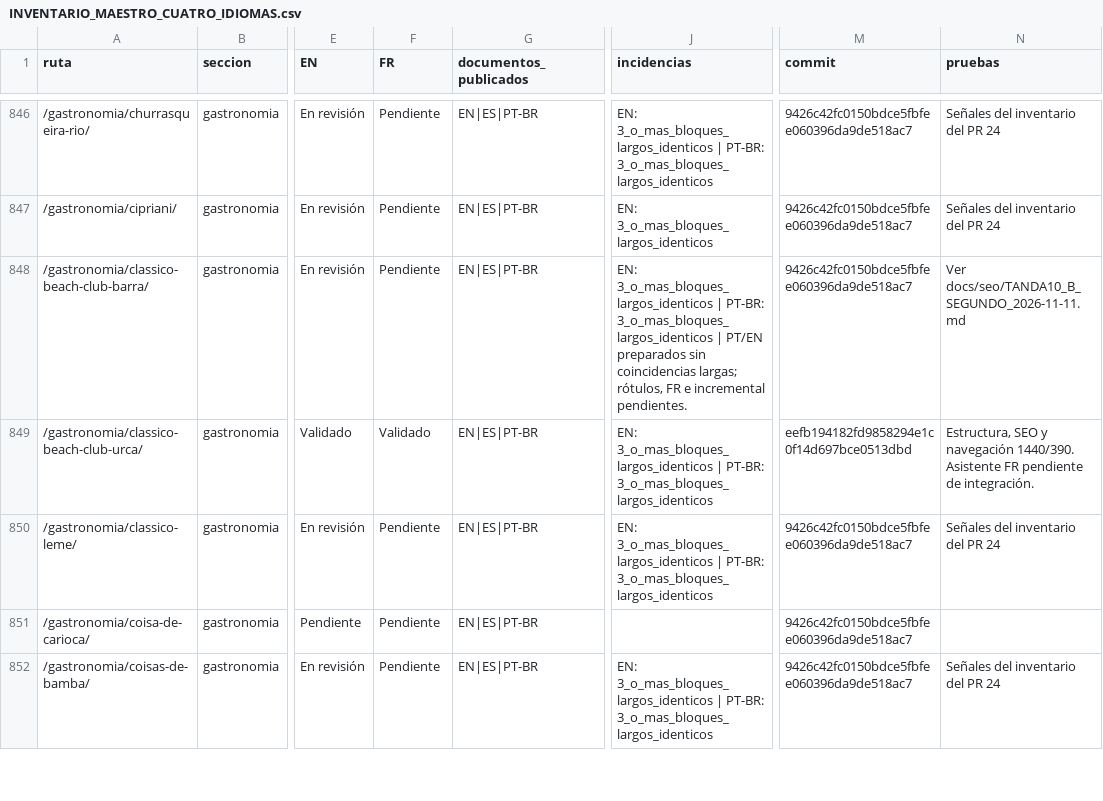
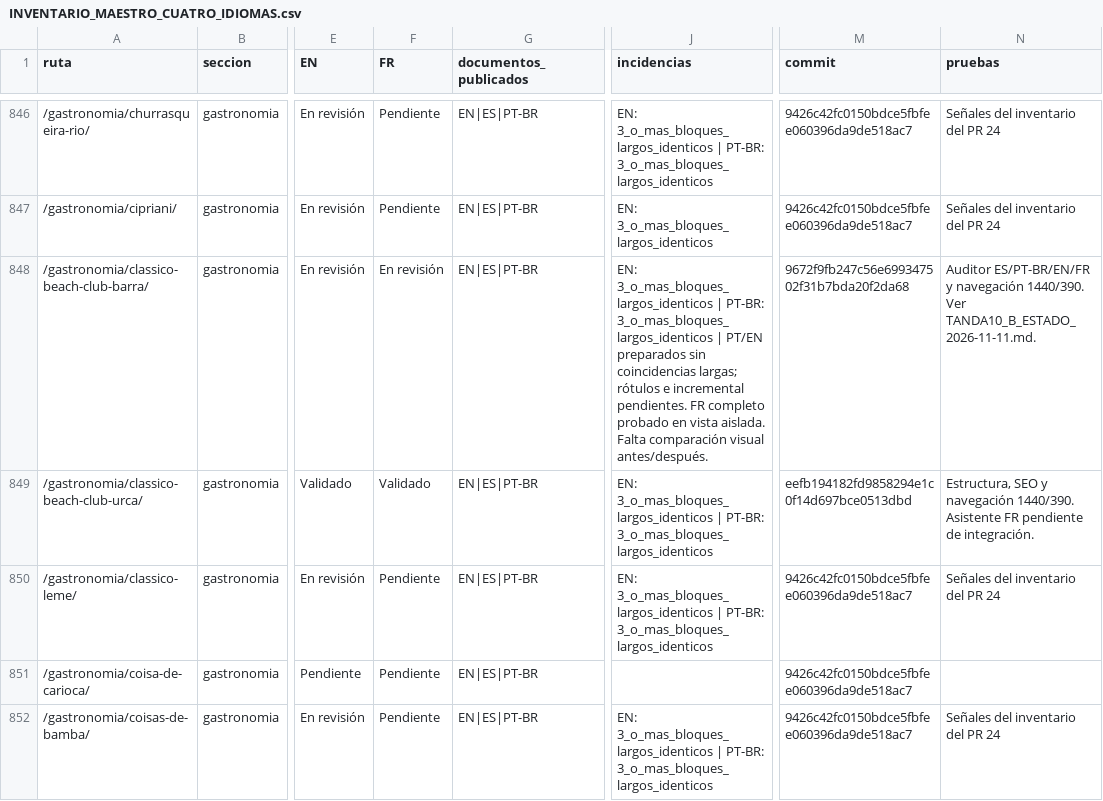
Before and after one commit to lacasadelsushirg-pixel/ernestinho-v2, a CSV file: docs/seo/INVENTARIO_MAESTRO_CUATRO_IDIOMAS.csv, drawn as a sheet; only a part is shown, gaps mark what is left out; the diff covers the shown part only; the diff names each change by its address in the sheet, - before the commit and + after, or states it on an @@ line.

```diff
--- a/docs/seo/INVENTARIO_MAESTRO_CUATRO_IDIOMAS.csv
+++ b/docs/seo/INVENTARIO_MAESTRO_CUATRO_IDIOMAS.csv
-F848 (FR): Pendiente
+F848 (FR): En revisión
-J848 (incidencias): …coincidencias largas; rótulos, FR e incremental pendientes.
+J848 (incidencias): …coincidencias largas; rótulos e incremental pendientes. FR completo probado en vista aislada. Falta comparación visual antes/después.
-M848 (commit): 9426c42fc0150bdce5fbfee060396da9de518ac7
+M848 (commit): 9672f9fb247c56e699347502f31b7bda20f2da68
-N848 (pruebas): Ver docs/seo/TANDA10_B_SEGUNDO_2026-11-11.md
+N848 (pruebas): Auditor ES/PT-BR/EN/FR y navegación 1440/390. Ver TANDA10_B_ESTADO_2026-11-11.md.
```
Also changed, not shown: 4 edited cells elsewhere in this file, 3 other files.
